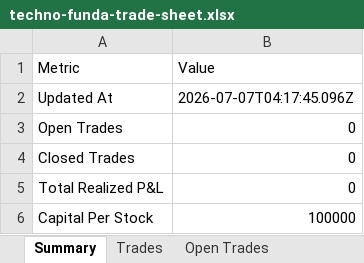
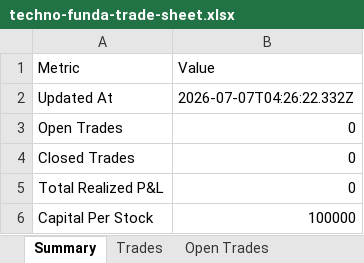
Before and after one commit to smit5927/techno-funda-screener, an Excel workbook: data/techno-funda-trade-sheet.xlsx, sheet Summary, drawn as a sheet; values as stored, in another font and other column widths than the file's, no borders; the diff names each change by its address in the sheet, - before the commit and + after, or states it on an @@ line.

```diff
--- a/data/techno-funda-trade-sheet.xlsx (sheet Summary)
+++ b/data/techno-funda-trade-sheet.xlsx (sheet Summary)
-B2 (Value): 2026-07-07T04:17:45.096Z
+B2 (Value): 2026-07-07T04:26:22.332Z
```
Also changed, not shown: 2 other files.
